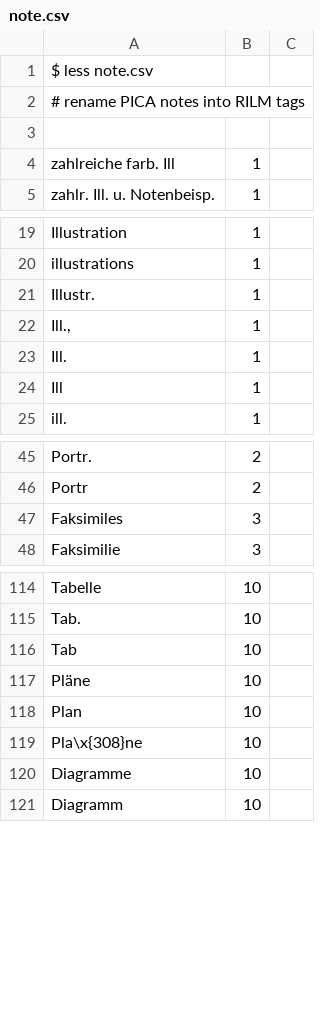
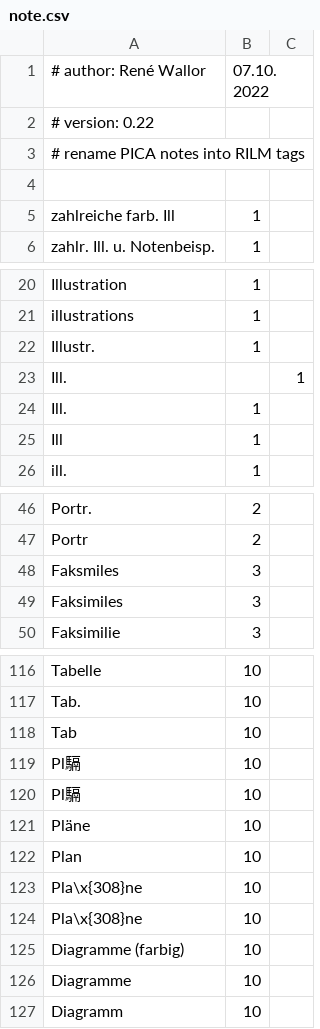
Before and after one commit to musikforschung/catmandu_picatobibtex, a CSV file: Fix_bms/note.csv, drawn as a sheet; only a part is shown, gaps mark what is left out; removed rows and columns are numbered as before the commit, all else as after; the diff names each change by its address in the sheet, - before the commit and + after, or states it on an @@ line.

```diff
--- a/Fix_bms/note.csv
+++ b/Fix_bms/note.csv
+row 1: # author: René Wallor | 07.10.2022
-A2: $ less note.csv
+A2: # version: 0.22
-row 22: Ill., | 1
+row 23: Ill. |  | 1
+row 48: Faksmiles | 3
+row 119: Pl䮥 | 10
+row 120: Pl䮥 | 10
+row 124: Pla\x{308}ne | 10
+row 125: Diagramme (farbig) | 10
```
Also changed, not shown: 5 other files.
